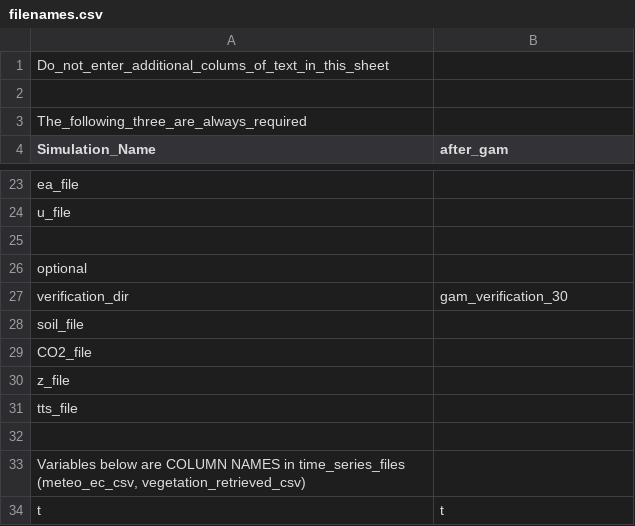
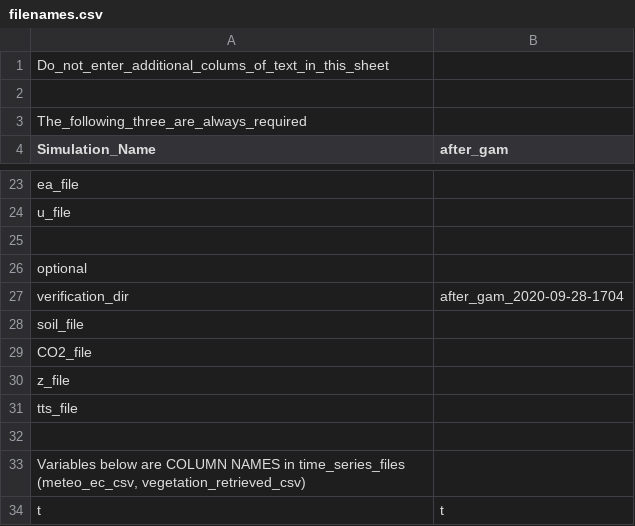
Before and after one commit to zoepierrat/SCOPE2, a CSV file: input/filenames.csv, drawn as a sheet; only a part is shown, gaps mark what is left out.

```diff
--- a/input/filenames.csv
+++ b/input/filenames.csv
@@ -26,3 +26,3 @@ u_file,
 optional,
-verification_dir,gam_verification_30
+verification_dir,after_gam_2020-09-28-1704
 soil_file,
```
Also changed, not shown: input/setoptions.csv, 7 other files.
